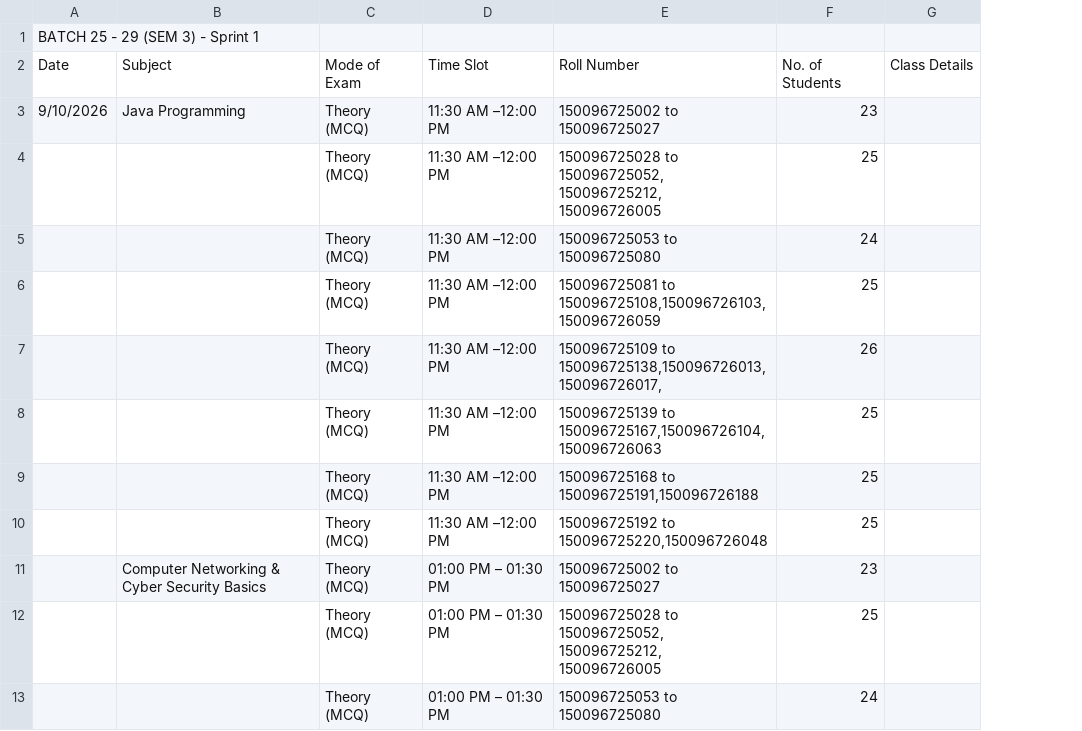
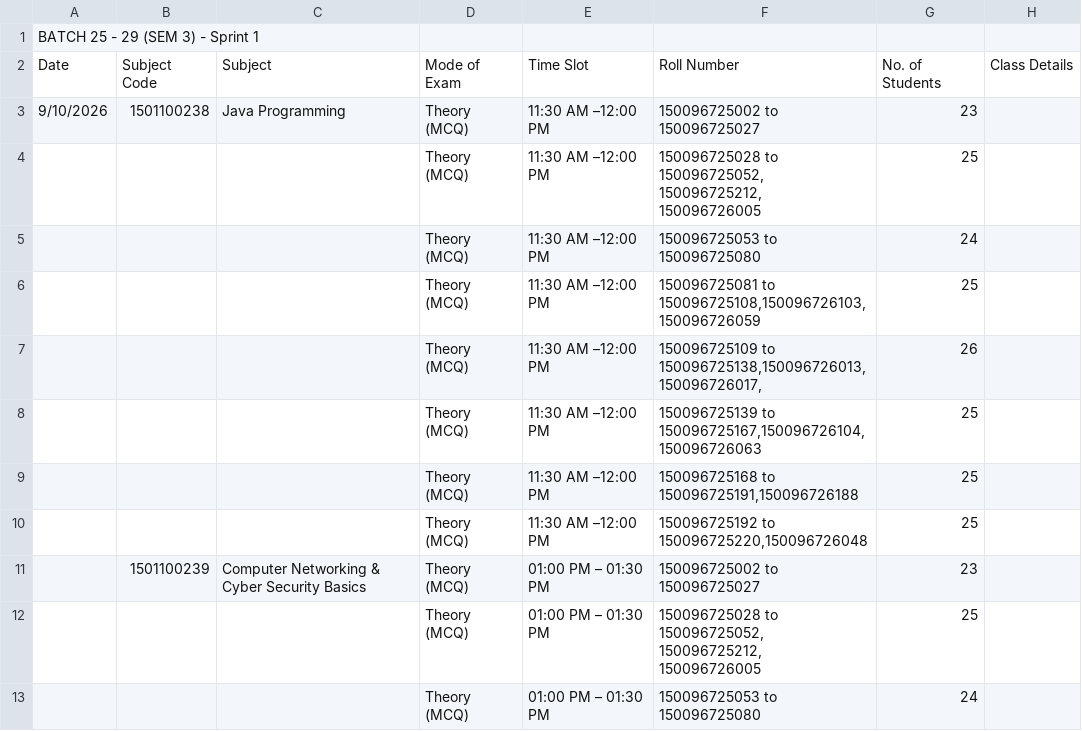
Before and after one commit to somyacodes07/college-exams, a CSV file: csv_data/theory_2025-29.csv, drawn as a sheet; only a part is shown; the diff names each change by its address in the sheet, - before the commit and + after, or states it on an @@ line.

Commit message:
update exam schedules and student data in CSV and JSON files

```diff
--- a/csv_data/theory_2025-29.csv
+++ b/csv_data/theory_2025-29.csv
+column B, rows 2-11: Subject Code | 1501100238 |  |  |  |  |  |  |  | 1501100239
```
Also changed, not shown: csv_data/practical_2024-28.csv, csv_data/practical_2025-29.csv, 5 other files.
